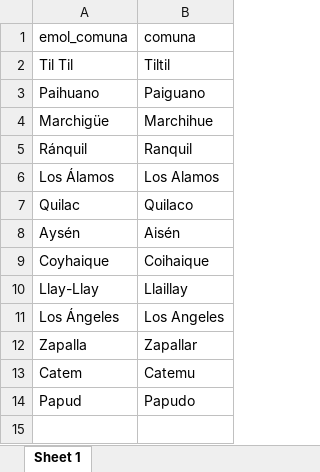
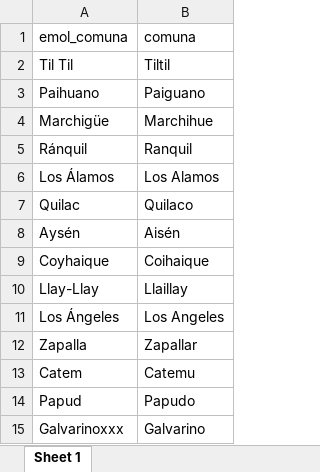
Before and after one commit to fjcedeno/covid-19, an Excel workbook: xlsx/emolComuna.xlsx, sheet Sheet 1, drawn as a sheet; values as stored, in another font and other column widths than the file's, no borders; the diff names each change by its address in the sheet, - before the commit and + after, or states it on an @@ line.

```diff
--- a/xlsx/emolComuna.xlsx (sheet Sheet 1)
+++ b/xlsx/emolComuna.xlsx (sheet Sheet 1)
+row 15: Galvarinoxxx | Galvarino
```
Also changed, not shown: 5 other files.
